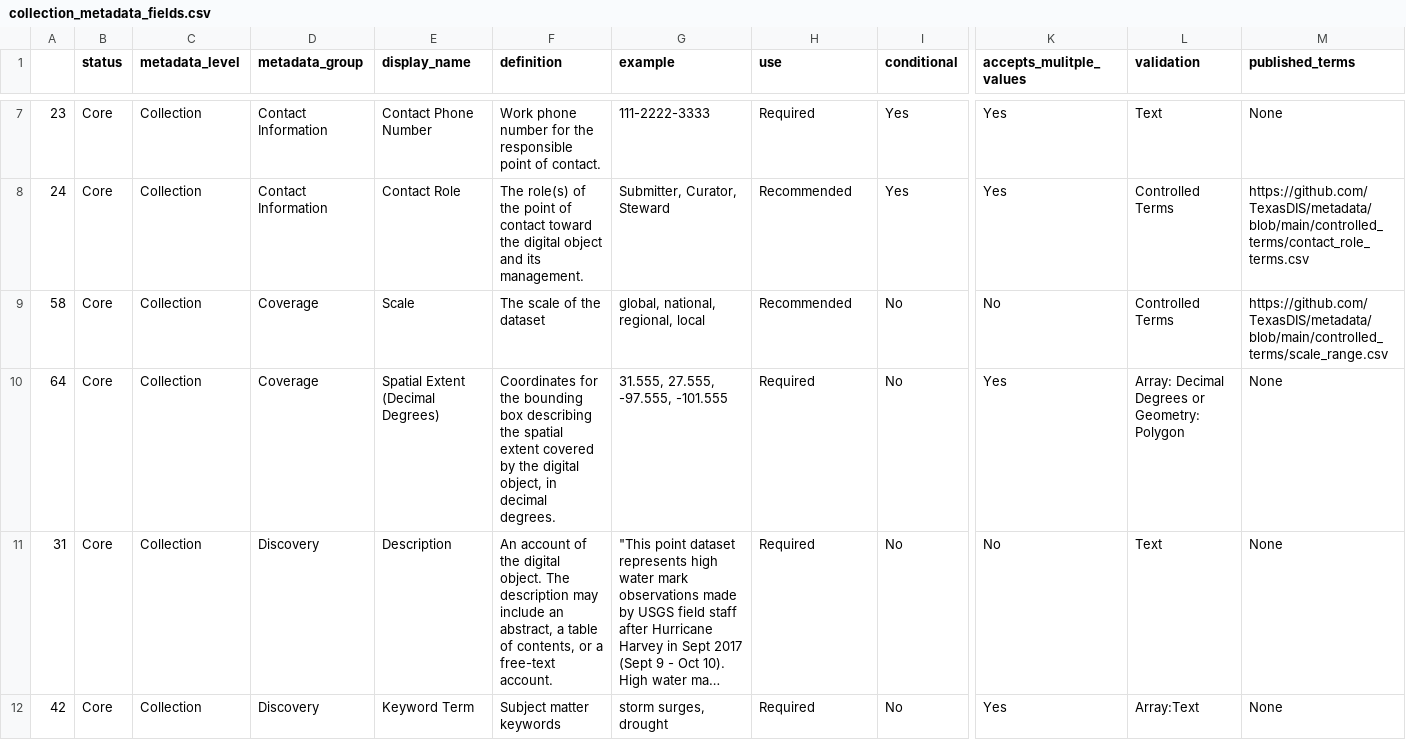
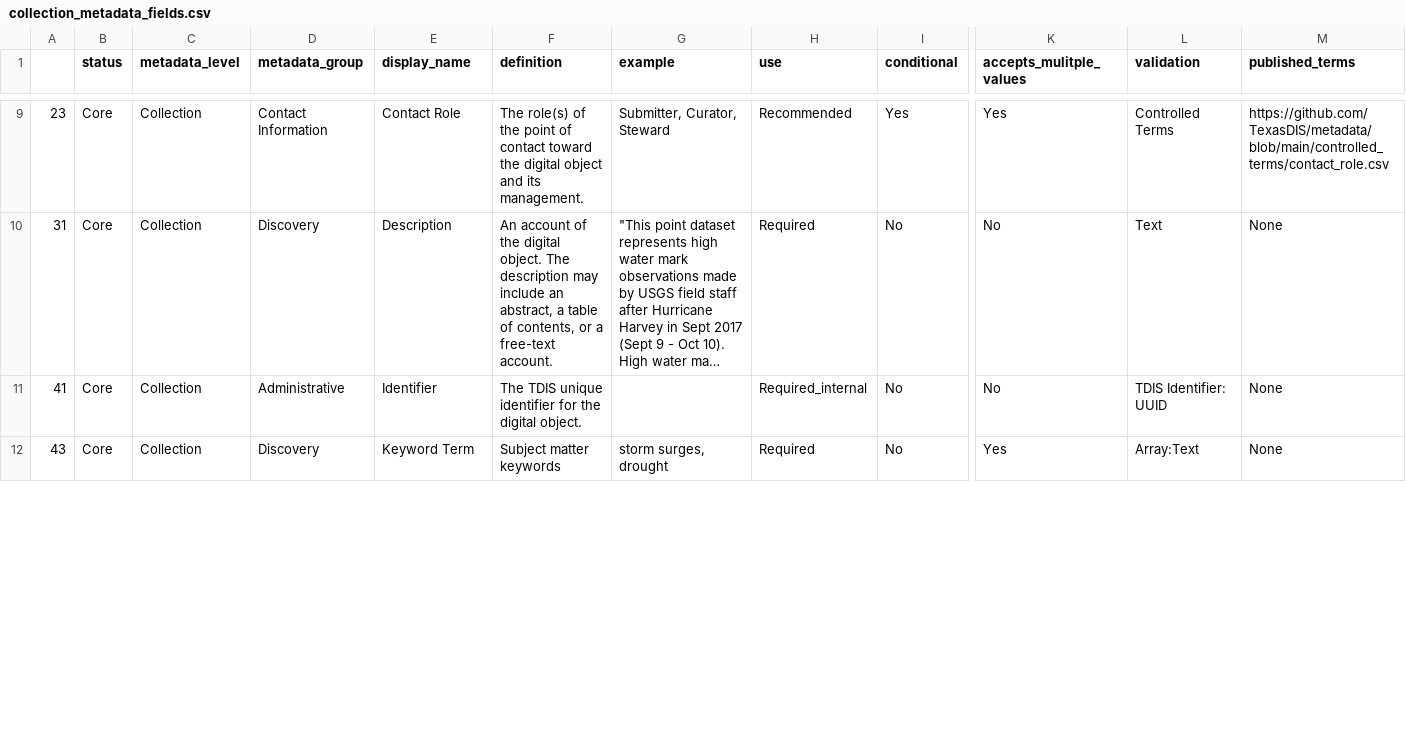
Before and after one commit to TexasDIS/metadata, a CSV file: fields_by_level/collection_metadata_fields.csv, drawn as a sheet; only a part is shown, gaps mark what is left out; long unchanged cells end in …; removed rows and columns are numbered as before the commit, all else as after; rows hold the shown columns only; the diff covers the shown part only; the diff names each change by its address in the sheet, - before the commit and + after, or states it on an @@ line.

```diff
--- a/fields_by_level/collection_metadata_fields.csv
+++ b/fields_by_level/collection_metadata_fields.csv
-E9 (display_name): Contact Phone Number
+E9 (display_name): Contact Role
-F9 (definition): Work phone number for the responsible point of contact.
+F9 (definition): The role(s) of the point of contact toward the digital object and its management.
-G9 (example): 111-2222-3333
+G9 (example): Submitter, Curator, Steward
-H9 (use): Required
+H9 (use): Recommended
-L9 (validation): Text
+L9 (validation): Controlled Terms
-M9 (published_terms): None
+M9 (published_terms): https://github.com/TexasDIS/metadata/blob/main/controlled_terms/contact_role.csv
-row 8: 24 | Core | Collection | Contact Information | Contact Role | The role(s) of the point of contact toward the digital object and its management. | Submitter, Curator, Steward | Recommended | Yes | Yes | Controlled Terms | https://github.com/TexasDIS/metadata/blob/main/controlled_terms/contact_role_terms.csv
-row 9: 58 | Core | Collection | Coverage | Scale | The scale of the dataset | global, national, regional, local | Recommended | No | No | Controlled Terms | https://github.com/TexasDIS/metadata/blob/main/controlled_terms/scale_range.csv
-row 10: 64 | Core | Collection | Coverage | Spatial Extent (Decimal Degrees) | Coordinates for the bounding box describing the spatial extent covered by the digital object, in decimal degrees. | 31.555, 27.555, -97.555, -101.555 | Required | No | Yes | Array: Decimal Degrees or Geometry: Polygon | None
+row 11: 41 | Core | Collection | Administrative | Identifier | The TDIS unique identifier for the digital object. |  | Required_internal | No | No | TDIS Identifier: UUID | None
-A12: 42
+A12: 43
```
Also changed, not shown: 4 added rows, 1 removed row and 30 edited cells elsewhere in this file, fields_by_level/artifact_metadata_fields.csv, fields_by_level/feature_metadata_fields.csv, 2 other files.
